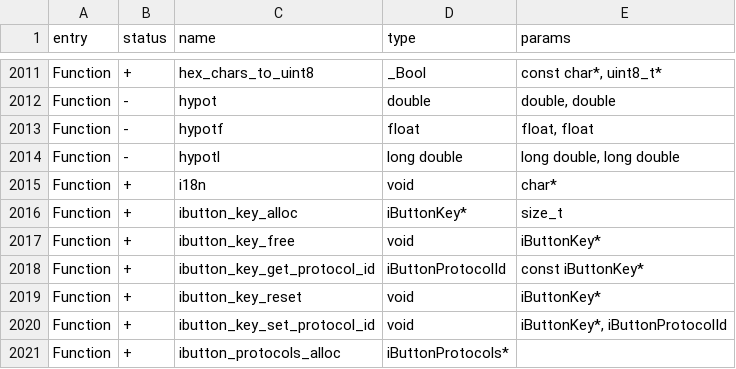
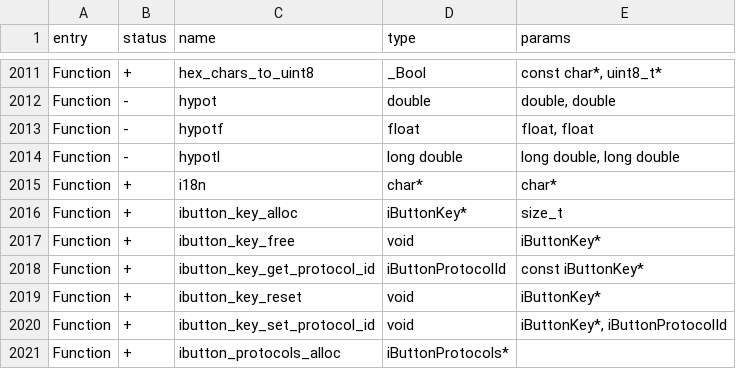
Before and after one commit to flipperdevices/flipperzero-firmware, a CSV file: targets/f7/api_symbols.csv, drawn as a sheet; only a part is shown, gaps mark what is left out.

```diff
--- a/targets/f7/api_symbols.csv
+++ b/targets/f7/api_symbols.csv
@@ -2014,3 +2014,3 @@ Function,-,hypotf,float,"float, float"
 Function,-,hypotl,long double,"long double, long double"
-Function,+,i18n,void,char*
+Function,+,i18n,char*,char*
 Function,+,ibutton_key_alloc,iButtonKey*,size_t
```
Also changed, not shown: 3 other files.
